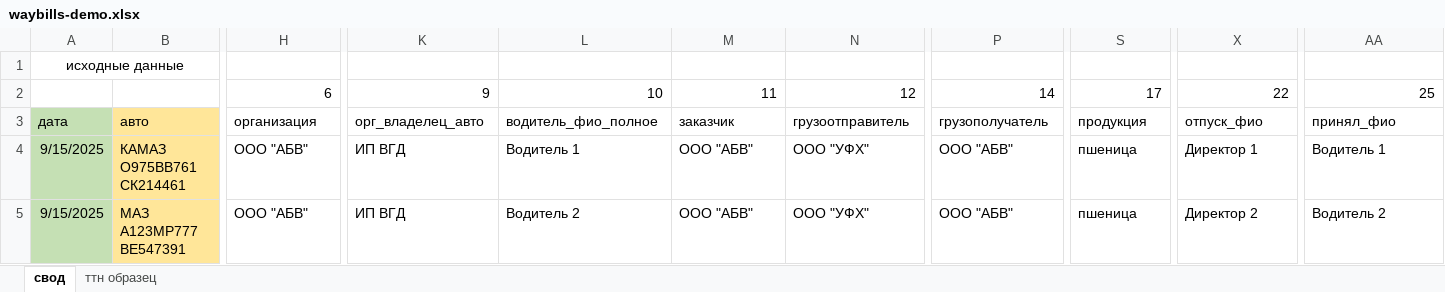
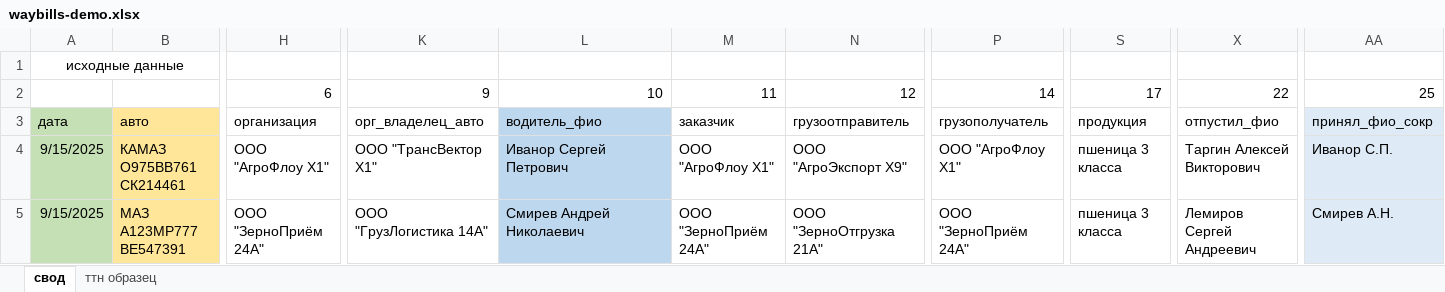
Before and after one commit to alinaaleks/automations, an Excel workbook: waybills-creation/waybills-demo.xlsx, sheet свод, drawn as a sheet; only a part is shown, gaps mark what is left out; values as stored, in another font and other column widths than the file's, no borders; the diff covers the shown part only; the diff names each change by its address in the sheet, - before the commit and + after, or states it on an @@ line.

Commit message:
Change demo data to more realistic, yet still synthetic

```diff
--- a/waybills-creation/waybills-demo.xlsx (sheet свод)
+++ b/waybills-creation/waybills-demo.xlsx (sheet свод)
-L3: водитель_фио_полное
+L3: водитель_фио
-L3:L5 fill: none
+L3:L5 fill: #BDD7EE
-X3: отпуск_фио
+X3: отпустил_фио
-AA3: принял_фио
+AA3: принял_фио_сокр
-AA3:AA5 fill: none
+AA3:AA5 fill: #DEEBF7
-H4: ООО "АБВ"
+H4: ООО "АгроФлоу X1"
-K4: ИП ВГД
+K4: ООО "ТрансВектор X1"
-L4: Водитель 1
+L4: Иванор Сергей Петрович
-M4: ООО "АБВ"
+M4: ООО "АгроФлоу X1"
-N4: ООО "УФХ"
+N4: ООО "АгроЭкспорт X9"
-P4: ООО "АБВ"
+P4: ООО "АгроФлоу X1"
-S4:S5: пшеница
+S4:S5: пшеница 3 класса
-X4: Директор 1
+X4: Таргин Алексей Викторович
-AA4: Водитель 1
+AA4: Иванор С.П.
-H5: ООО "АБВ"
+H5: ООО "ЗерноПриём 24A"
-K5: ИП ВГД
+K5: ООО "ГрузЛогистика 14A"
-L5: Водитель 2
+L5: Смирев Андрей Николаевич
-M5: ООО "АБВ"
+M5: ООО "ЗерноПриём 24A"
-N5: ООО "УФХ"
+N5: ООО "ЗерноОтгрузка 21A"
-P5: ООО "АБВ"
+P5: ООО "ЗерноПриём 24A"
-X5: Директор 2
+X5: Лемиров Сергей Андреевич
-AA5: Водитель 2
+AA5: Смирев А.Н.
```
Also changed, not shown: 82 edited cells and cell formats elsewhere in this sheet, sheet ттн образец.
